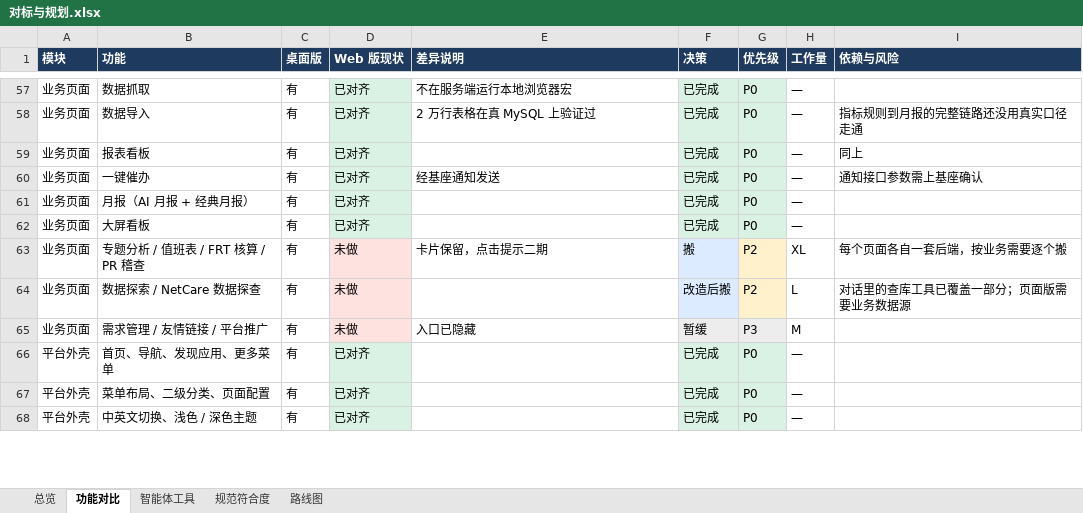
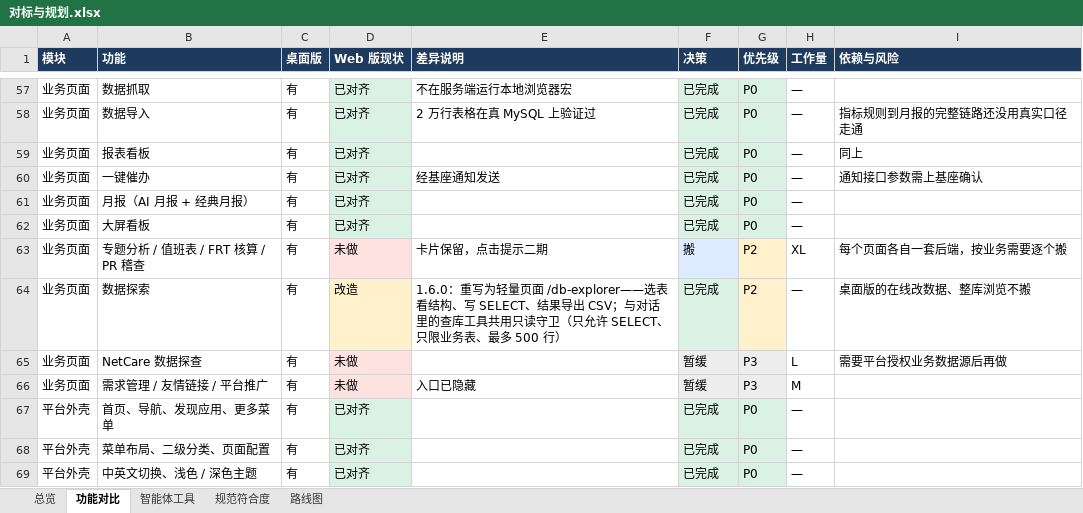
Before and after one commit to fanxiaolongx-max/Dragon-Claw-DH, an Excel workbook: docs/对标与规划.xlsx, sheet 功能对比, drawn as a sheet; only a part is shown, gaps mark what is left out; values as stored, in another font and other column widths than the file's, no borders; addresses are those after the commit; the diff covers the shown part only; the diff names each change by its address in the sheet, - before the commit and + after, or states it on an @@ line.

Commit message:
feat: v1.6.0 message center, tool catalog, usage trends, skill history, zip tools, data explorer, platform logo
- message center: per-user alerts for schedule results, chat write actions, model failover and admin changes
- agent tool catalog with call stats; admins can disable a tool or a whole group
- usage by model and day with day/week/month/year trends
- skill version history with view and rollback
- import multi-file tools from a ZIP by inlining assets into one self-contained page
- /db-explorer: read-only table browser sharing the chat query guard
- custom platform logo stored in the app database
- fix conversation prefs overwriting each other (pin lost after rename)
- malformed request bodies return 422
- hide remaining desktop-only settings and stop requesting promo videos that are not shipped
- refresh parity plan, README and base checklist

```diff
--- a/docs/对标与规划.xlsx (sheet 功能对比)
+++ b/docs/对标与规划.xlsx (sheet 功能对比)
+row 64: 业务页面 | 数据探索 | 有 | 改造 | 1.6.0：重写为轻量页面 /db-explorer——选表看结构、写 SELECT、结果导出 CSV；与对话里的查库工具共用只读守卫（只允许 SELECT、只限业务表、最多 500 行） | 已完成 | P2 | — | 桌面版的在线改数据、整库浏览不搬
-B65 (功能): 数据探索 / NetCare 数据探查
+B65 (功能): NetCare 数据探查
-F65 (决策): 改造后搬
+F65 (决策): 暂缓
-G65 (优先级): P2
+G65 (优先级): P3
-G65 fill: #FFF1CC
+G65 fill: #EDEDED
-I65 (依赖与风险): 对话里的查库工具已覆盖一部分；页面版需要业务数据源
+I65 (依赖与风险): 需要平台授权业务数据源后再做
```
Also changed, not shown: 3 added rows, 3 removed rows, 25 edited cells and cell formats elsewhere in this sheet, sheet 路线图, sheet 总览, sheet 规范符合度, 31 other files.
